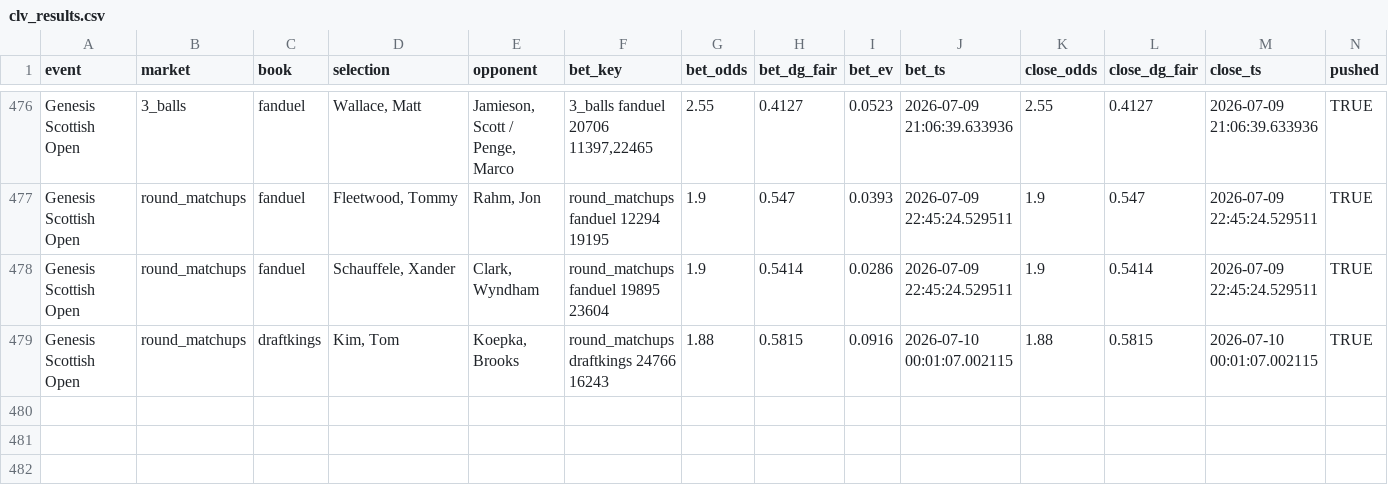
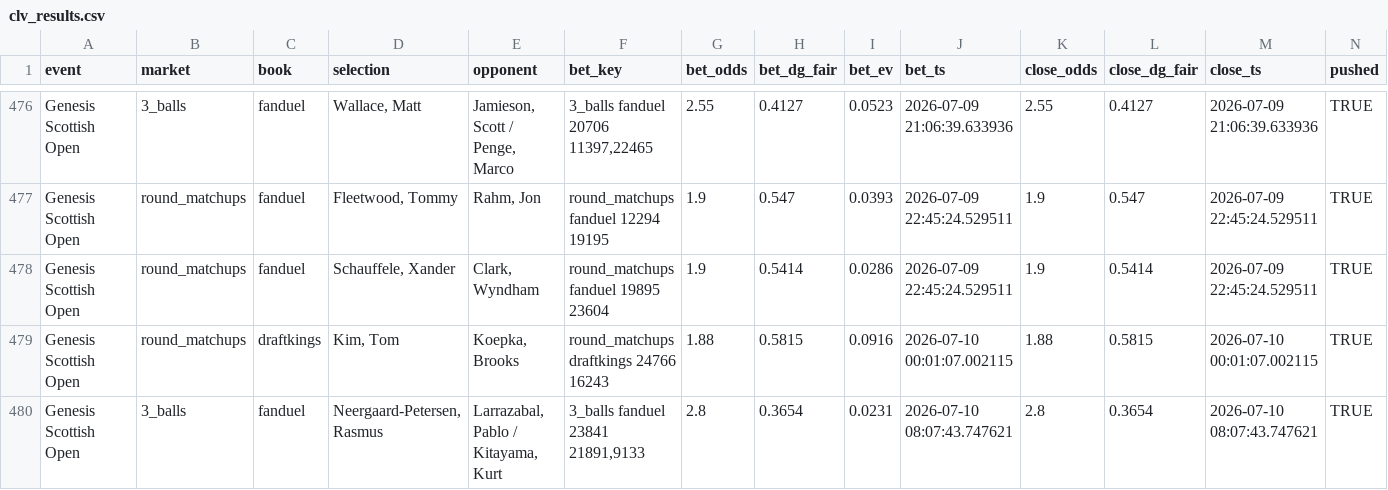
Before and after one commit to lucas-diehl/evbetting, a CSV file: golf_picks/clv_results.csv, drawn as a sheet; only a part is shown, gaps mark what is left out; rows hold the shown columns only; the diff names each change by its address in the sheet, - before the commit and + after, or states it on an @@ line.

```diff
--- a/golf_picks/clv_results.csv
+++ b/golf_picks/clv_results.csv
+row 480: Genesis Scottish Open | 3_balls | fanduel | Neergaard-Petersen, Rasmus | Larrazabal, Pablo / Kitayama, Kurt | 3_balls fanduel 23841 21891,9133 | 2.8 | 0.3654 | 0.0231 | 2026-07-10 08:07:43.747621 | 2.8 | 0.3654 | 2026-07-10 08:07:43.747621 | TRUE
```
Also changed, not shown: golf_picks/alerts_log.csv, 1 other file.
